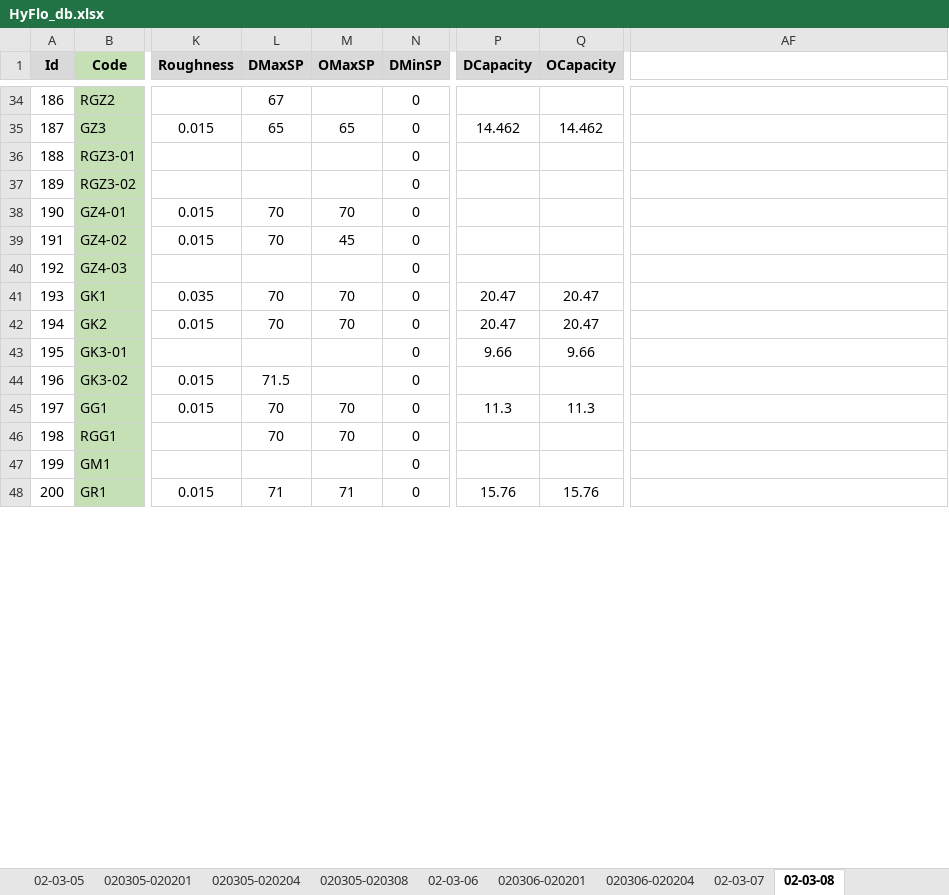
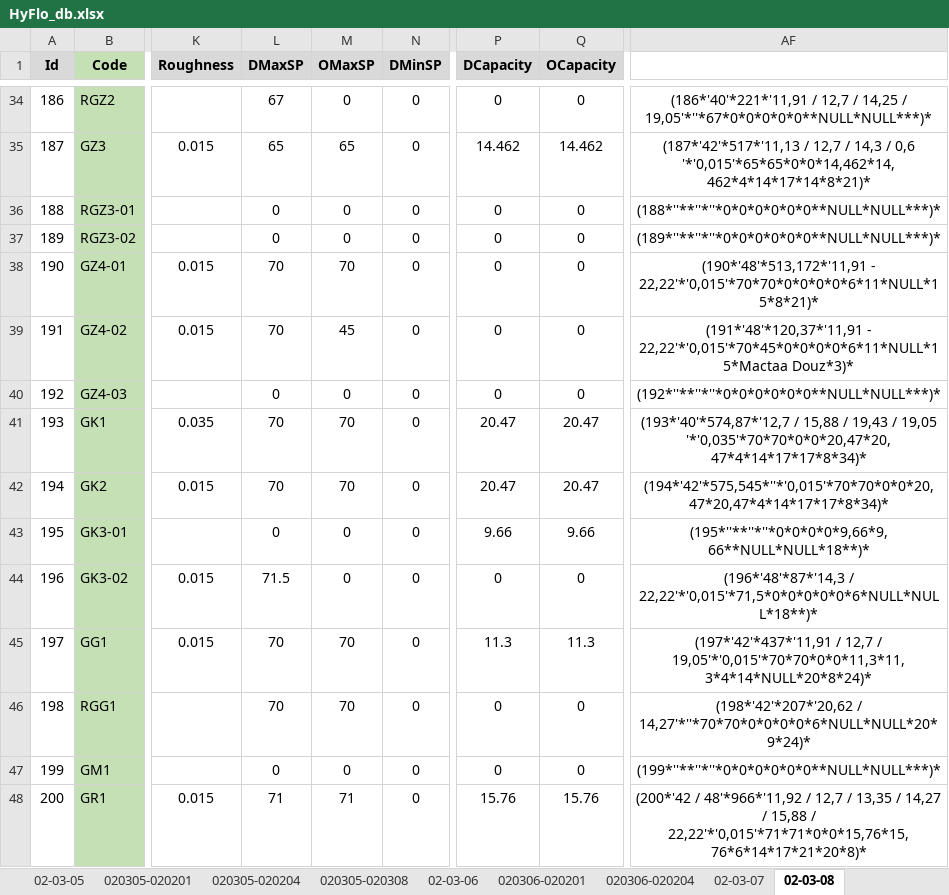
Before and after one commit to CHOUABBIA-AMINE/HyFloAPI, an Excel workbook: src/main/resources/HyFlo_db.xlsx, sheet 02-03-08, drawn as a sheet; only a part is shown, gaps mark what is left out; values as stored, in another font and other column widths than the file's, no borders; the diff covers the shown part only; the diff names each change by its address in the sheet, - before the commit and + after, or states it on an @@ line.

```diff
--- a/src/main/resources/HyFlo_db.xlsx (sheet 02-03-08)
+++ b/src/main/resources/HyFlo_db.xlsx (sheet 02-03-08)
-M34 (OMaxSP): (empty)
+M34 (OMaxSP): 0
-P34 (DCapacity): (empty)
+P34 (DCapacity): 0
-Q34 (OCapacity): (empty)
+Q34 (OCapacity): 0
-AF34: (empty)
+AF34: (186*'40'*221*'11,91 / 12,7 / 14,25 / 19,05'*''*67*0*0*0*0*0**NULL*NULL***)*
-AF35: (empty)
+AF35: (187*'42'*517*'11,13 / 12,7 / 14,3 / 0,6 '*'0,015'*65*65*0*0*14,462*14,462*4*14*17*14*8*21)*
-L36:L37 (DMaxSP): (empty)
+L36:L37 (DMaxSP): 0
-M36:M37 (OMaxSP): (empty)
+M36:M37 (OMaxSP): 0
-P36:P40 (DCapacity): (empty)
+P36:P40 (DCapacity): 0
-Q36:Q40 (OCapacity): (empty)
+Q36:Q40 (OCapacity): 0
-AF36: (empty)
+AF36: (188*''**''*''*0*0*0*0*0*0**NULL*NULL***)*
-AF37: (empty)
+AF37: (189*''**''*''*0*0*0*0*0*0**NULL*NULL***)*
-AF38: (empty)
+AF38: (190*'48'*513,172*'11,91 - 22,22'*'0,015'*70*70*0*0*0*0*6*11*NULL*15*8*21)*
-AF39: (empty)
+AF39: (191*'48'*120,37*'11,91 - 22,22'*'0,015'*70*45*0*0*0*0*6*11*NULL*15*Mactaa Douz*3)*
-L40 (DMaxSP): (empty)
+L40 (DMaxSP): 0
-M40 (OMaxSP): (empty)
+M40 (OMaxSP): 0
-AF40: (empty)
+AF40: (192*''**''*''*0*0*0*0*0*0**NULL*NULL***)*
-AF41: (empty)
+AF41: (193*'40'*574,87*'12,7 / 15,88 / 19,43 / 19,05 '*'0,035'*70*70*0*0*20,47*20,47*4*14*17*17*8*34)*
-AF42: (empty)
+AF42: (194*'42'*575,545*''*'0,015'*70*70*0*0*20,47*20,47*4*14*17*17*8*34)*
-L43 (DMaxSP): (empty)
+L43 (DMaxSP): 0
-M43:M44 (OMaxSP): (empty)
+M43:M44 (OMaxSP): 0
-AF43: (empty)
+AF43: (195*''**''*''*0*0*0*0*9,66*9,66**NULL*NULL*18**)*
-P44 (DCapacity): (empty)
+P44 (DCapacity): 0
-Q44 (OCapacity): (empty)
+Q44 (OCapacity): 0
-AF44: (empty)
+AF44: (196*'48'*87*'14,3 / 22,22'*'0,015'*71,5*0*0*0*0*0*6*NULL*NULL*18**)*
-AF45: (empty)
+AF45: (197*'42'*437*'11,91 / 12,7 / 19,05'*'0,015'*70*70*0*0*11,3*11,3*4*14*NULL*20*8*24)*
-P46:P47 (DCapacity): (empty)
+P46:P47 (DCapacity): 0
-Q46:Q47 (OCapacity): (empty)
+Q46:Q47 (OCapacity): 0
-AF46: (empty)
+AF46: (198*'42'*207*'20,62 / 14,27'*''*70*70*0*0*0*0*6*NULL*NULL*20*9*24)*
-L47 (DMaxSP): (empty)
+L47 (DMaxSP): 0
-M47 (OMaxSP): (empty)
+M47 (OMaxSP): 0
-AF47: (empty)
+AF47: (199*''**''*''*0*0*0*0*0*0**NULL*NULL***)*
-AF48: (empty)
+AF48: (200*'42 / 48'*966*'11,92 / 12,7 / 13,35 / 14,27 / 15,88 / 22,22'*'0,015'*71*71*0*0*15,76*15,76*6*14*17*21*20*8)*
```
Also changed, not shown: 89 edited cells elsewhere in this sheet, other sheet tabs, 5 other files.
